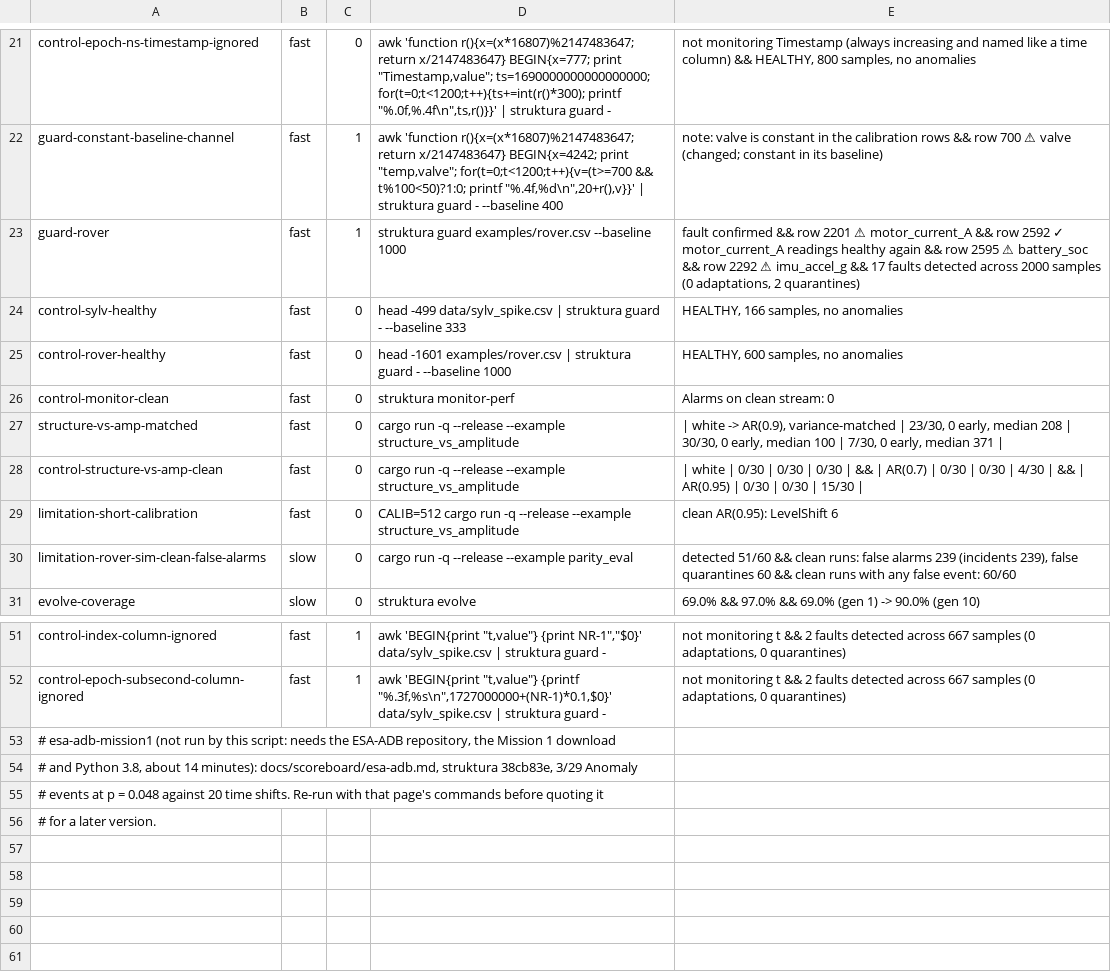
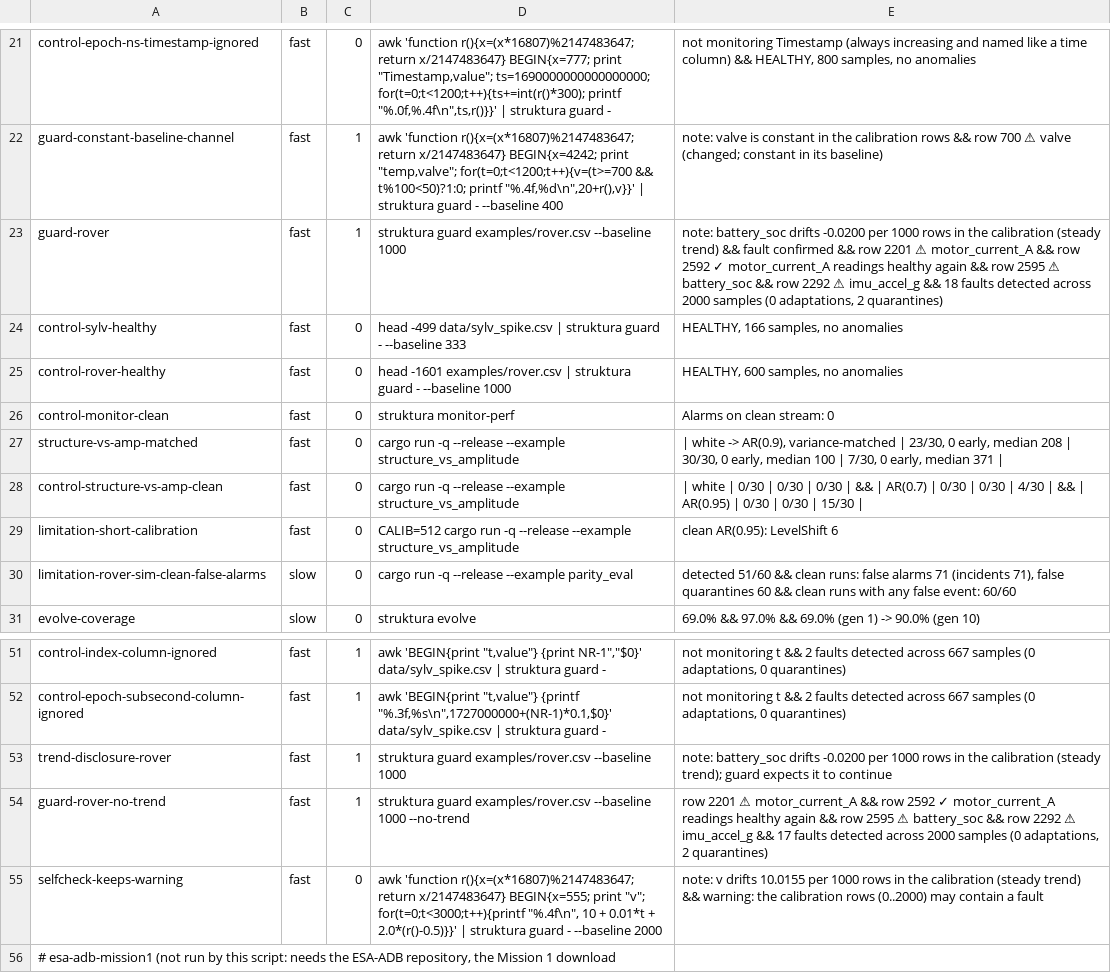
Before and after one commit to koscak-labs/struktura, a TSV file: docs/claims.tsv, drawn as a sheet; only a part is shown, gaps mark what is left out; the shorter side is filled out with more unchanged rows.

```diff
--- a/docs/claims.tsv
+++ b/docs/claims.tsv
@@ -22,3 +22,3 @@ control-epoch-ns-timestamp-ignored	fast	0	awk 'function r(){x=(x*16807)%21474836
 guard-constant-baseline-channel	fast	1	awk 'function r(){x=(x*16807)%2147483647; return x/2147483647} BEGIN{x=4242; print "temp,valve"; for(t=0;t<1200;t++){v=(t>=700 && t%100<50)?1:0; printf "%.4f,%d\n",20+r(),v}}' | struktura guard - --baseline 400	note: valve is constant in the calibration rows && row    700  ⚠ valve (changed; constant in its baseline)
-guard-rover	fast	1	struktura guard examples/rover.csv --baseline 1000	fault confirmed && row   2201  ⚠ motor_current_A && row   2592  ✓ motor_current_A readings healthy again && row   2595  ⚠ battery_soc && row   2292  ⚠ imu_accel_g &&   17 faults detected across 2000 samples (0 adaptations, 2 quarantines)
+guard-rover	fast	1	struktura guard examples/rover.csv --baseline 1000	note: battery_soc drifts -0.0200 per 1000 rows in the calibration (steady trend) && fault confirmed && row   2201  ⚠ motor_current_A && row   2592  ✓ motor_current_A readings healthy again && row   2595  ⚠ battery_soc && row   2292  ⚠ imu_accel_g &&   18 faults detected across 2000 samples (0 adaptations, 2 quarantines)
 control-sylv-healthy	fast	0	head -499 data/sylv_spike.csv | struktura guard - --baseline 333	HEALTHY, 166 samples, no anomalies
@@ -29,3 +29,3 @@ control-structure-vs-amp-clean	fast	0	cargo run -q --release --example structure
 limitation-short-calibration	fast	0	CALIB=512 cargo run -q --release --example structure_vs_amplitude	clean AR(0.95): LevelShift 6
-limitation-rover-sim-clean-false-alarms	slow	0	cargo run -q --release --example parity_eval	detected 51/60 && clean runs: false alarms 239 (incidents 239), false quarantines 60 && clean runs with any false event: 60/60
+limitation-rover-sim-clean-false-alarms	slow	0	cargo run -q --release --example parity_eval	detected 51/60 && clean runs: false alarms 71 (incidents 71), false quarantines 60 && clean runs with any false event: 60/60
 evolve-coverage	slow	0	struktura evolve	69.0% && 97.0% && 69.0% (gen 1) -> 90.0% (gen 10)
@@ -52,2 +52,5 @@ control-index-column-ignored	fast	1	awk 'BEGIN{print "t,value"} {print NR-1","$0
 control-epoch-subsecond-column-ignored	fast	1	awk 'BEGIN{print "t,value"} {printf "%.3f,%s\n",1727000000+(NR-1)*0.1,$0}' data/sylv_spike.csv | struktura guard -	not monitoring t &&   2 faults detected across 667 samples (0 adaptations, 0 quarantines)
+trend-disclosure-rover	fast	1	struktura guard examples/rover.csv --baseline 1000	note: battery_soc drifts -0.0200 per 1000 rows in the calibration (steady trend); guard expects it to continue
+guard-rover-no-trend	fast	1	struktura guard examples/rover.csv --baseline 1000 --no-trend	row   2201  ⚠ motor_current_A && row   2592  ✓ motor_current_A readings healthy again && row   2595  ⚠ battery_soc && row   2292  ⚠ imu_accel_g &&   17 faults detected across 2000 samples (0 adaptations, 2 quarantines)
+selfcheck-keeps-warning	fast	0	awk 'function r(){x=(x*16807)%2147483647; return x/2147483647} BEGIN{x=555; print "v"; for(t=0;t<3000;t++){printf "%.4f\n", 10 + 0.01*t + 2.0*(r()-0.5)}}' | struktura guard - --baseline 2000	note: v drifts 10.0155 per 1000 rows in the calibration (steady trend) && warning: the calibration rows (0..2000) may contain a fault
 # esa-adb-mission1 (not run by this script: needs the ESA-ADB repository, the Mission 1 download
```
Also changed, not shown: 4 other files.
